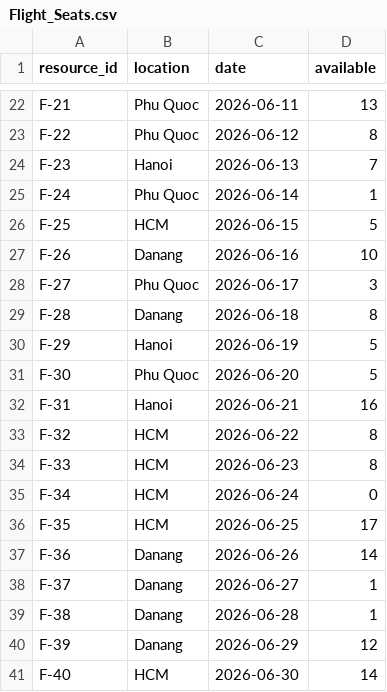
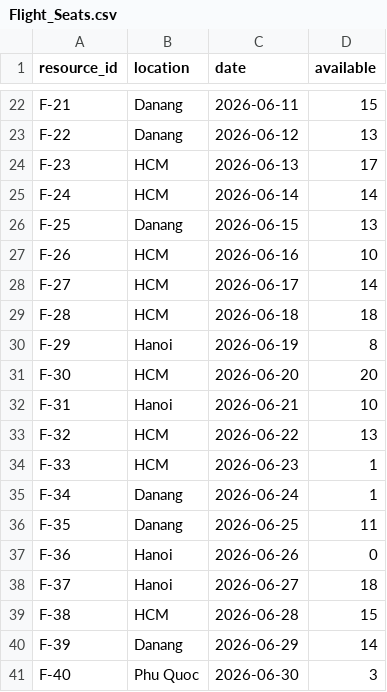
Before and after one commit to TranXuanLuong8/CSDLPhanTan, a CSV file: simulator/data/Flight_Seats.csv, drawn as a sheet; only a part is shown, gaps mark what is left out; the diff covers the shown part only; the diff names each change by its address in the sheet, - before the commit and + after, or states it on an @@ line.

```diff
--- a/simulator/data/Flight_Seats.csv
+++ b/simulator/data/Flight_Seats.csv
-B22:B23 (location): Phu Quoc
+B22:B23 (location): Danang
-D22 (available): 13
+D22 (available): 15
-D23 (available): 8
+D23 (available): 13
-B24 (location): Hanoi
+B24 (location): HCM
-D24 (available): 7
+D24 (available): 17
-B25 (location): Phu Quoc
+B25 (location): HCM
-D25 (available): 1
+D25 (available): 14
-B26 (location): HCM
+B26 (location): Danang
-D26 (available): 5
+D26 (available): 13
-B27 (location): Danang
+B27 (location): HCM
-B28 (location): Phu Quoc
+B28 (location): HCM
-D28 (available): 3
+D28 (available): 14
-B29 (location): Danang
+B29 (location): HCM
-D29 (available): 8
+D29 (available): 18
-D30 (available): 5
+D30 (available): 8
-B31 (location): Phu Quoc
+B31 (location): HCM
-D31 (available): 5
+D31 (available): 20
-D32 (available): 16
+D32 (available): 10
-D33 (available): 8
+D33 (available): 13
-D34 (available): 8
+D34 (available): 1
-B35:B36 (location): HCM
+B35:B36 (location): Danang
-D35 (available): 0
+D35 (available): 1
-D36 (available): 17
+D36 (available): 11
-B37:B38 (location): Danang
+B37:B38 (location): Hanoi
-D37 (available): 14
+D37 (available): 0
-D38 (available): 1
+D38 (available): 18
-B39 (location): Danang
+B39 (location): HCM
-D39 (available): 1
+D39 (available): 15
-D40 (available): 12
+D40 (available): 14
-B41 (location): HCM
+B41 (location): Phu Quoc
-D41 (available): 14
+D41 (available): 3
```
Also changed, not shown: 137 edited cells elsewhere in this file, simulator/data/Car_Rentals.csv, simulator/data/Hotel_Rooms.csv, 1 other file.
